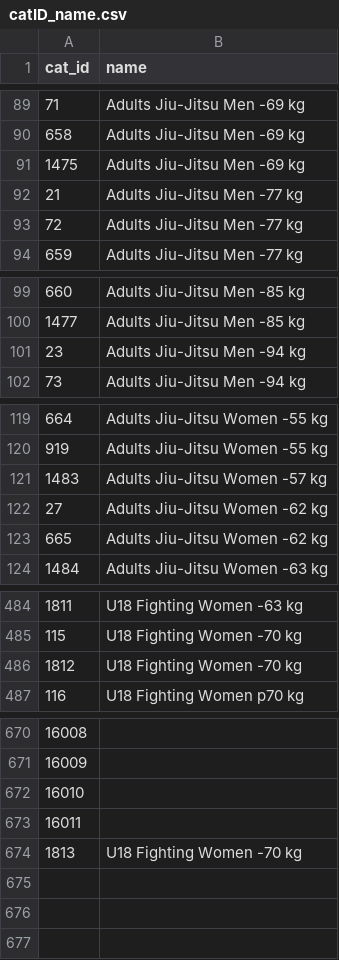
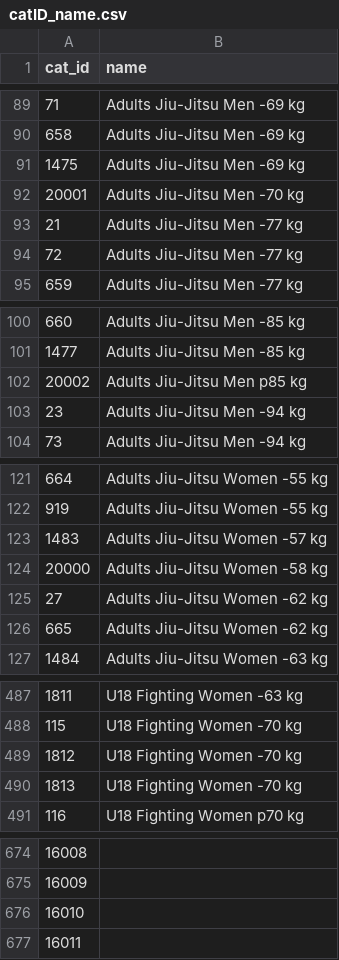
Before and after one commit to ClaudiaBehnke86/JJIFstatistics, a CSV file: catID_name.csv, drawn as a sheet; only a part is shown, gaps mark what is left out.

```diff
--- a/catID_name.csv
+++ b/catID_name.csv
@@ -91,2 +91,3 @@ cat_id;name
 1475;Adults Jiu-Jitsu Men -69 kg
+20001;Adults Jiu-Jitsu Men -70 kg
 21;Adults Jiu-Jitsu Men -77 kg
@@ -100,2 +101,3 @@ cat_id;name
 1477;Adults Jiu-Jitsu Men -85 kg
+20002;Adults Jiu-Jitsu Men p85 kg
 23;Adults Jiu-Jitsu Men -94 kg
@@ -121,2 +123,3 @@ cat_id;name
 1483;Adults Jiu-Jitsu Women -57 kg
+20000;Adults Jiu-Jitsu Women -58 kg
 27;Adults Jiu-Jitsu Women -62 kg
@@ -486,2 +489,3 @@ cat_id;name
 1812;U18 Fighting Women -70 kg
+1813;U18 Fighting Women -70 kg
 116;U18 Fighting Women p70 kg
@@ -673,2 +677 @@ cat_id;name
 16011;
-1813;U18 Fighting Women -70 kg
```
Also changed, not shown: 1 other file.
